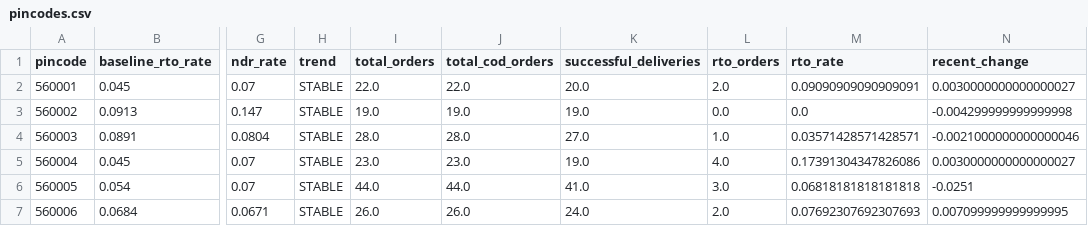
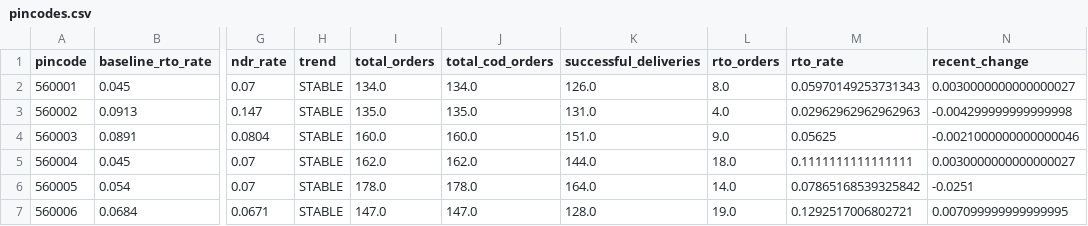
Before and after one commit to AdarshZapcom/COD-RTO-backend, a CSV file: data/generated/pincodes.csv, drawn as a sheet; only a part is shown, gaps mark what is left out; the diff covers the shown part only; the diff names each change by its address in the sheet, - before the commit and + after, or states it on an @@ line.

```diff
--- a/data/generated/pincodes.csv
+++ b/data/generated/pincodes.csv
-I2 (total_orders): 22.0
+I2 (total_orders): 134.0
-J2 (total_cod_orders): 22.0
+J2 (total_cod_orders): 134.0
-K2 (successful_deliveries): 20.0
+K2 (successful_deliveries): 126.0
-L2 (rto_orders): 2.0
+L2 (rto_orders): 8.0
-M2 (rto_rate): 0.09090909090909091
+M2 (rto_rate): 0.05970149253731343
-I3 (total_orders): 19.0
+I3 (total_orders): 135.0
-J3 (total_cod_orders): 19.0
+J3 (total_cod_orders): 135.0
-K3 (successful_deliveries): 19.0
+K3 (successful_deliveries): 131.0
-L3 (rto_orders): 0.0
+L3 (rto_orders): 4.0
-M3 (rto_rate): 0.0
+M3 (rto_rate): 0.02962962962962963
-I4 (total_orders): 28.0
+I4 (total_orders): 160.0
-J4 (total_cod_orders): 28.0
+J4 (total_cod_orders): 160.0
-K4 (successful_deliveries): 27.0
+K4 (successful_deliveries): 151.0
-L4 (rto_orders): 1.0
+L4 (rto_orders): 9.0
-M4 (rto_rate): 0.03571428571428571
+M4 (rto_rate): 0.05625
-I5 (total_orders): 23.0
+I5 (total_orders): 162.0
-J5 (total_cod_orders): 23.0
+J5 (total_cod_orders): 162.0
-K5 (successful_deliveries): 19.0
+K5 (successful_deliveries): 144.0
-L5 (rto_orders): 4.0
+L5 (rto_orders): 18.0
-M5 (rto_rate): 0.17391304347826086
+M5 (rto_rate): 0.1111111111111111
-I6 (total_orders): 44.0
+I6 (total_orders): 178.0
-J6 (total_cod_orders): 44.0
+J6 (total_cod_orders): 178.0
-K6 (successful_deliveries): 41.0
+K6 (successful_deliveries): 164.0
-L6 (rto_orders): 3.0
+L6 (rto_orders): 14.0
-M6 (rto_rate): 0.06818181818181818
+M6 (rto_rate): 0.07865168539325842
-I7 (total_orders): 26.0
+I7 (total_orders): 147.0
-J7 (total_cod_orders): 26.0
+J7 (total_cod_orders): 147.0
-K7 (successful_deliveries): 24.0
+K7 (successful_deliveries): 128.0
-L7 (rto_orders): 2.0
+L7 (rto_orders): 19.0
-M7 (rto_rate): 0.07692307692307693
+M7 (rto_rate): 0.1292517006802721
```
Also changed, not shown: 70 edited cells elsewhere in this file, data/generated/courier_pincode.csv, data/generated/couriers.csv, 5 other files.
